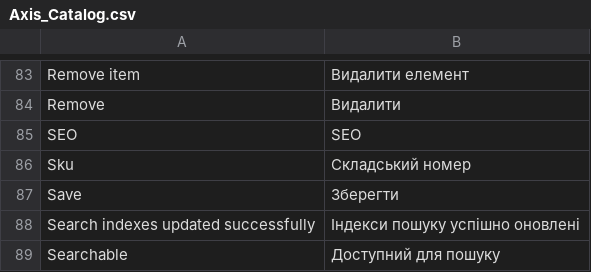
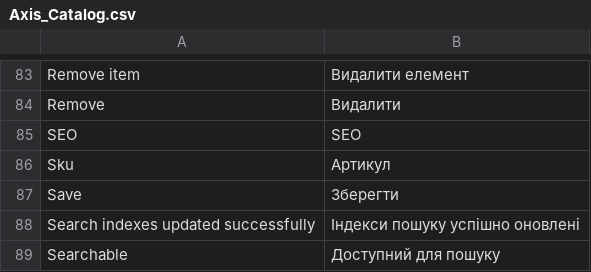
Before and after one commit to axis/axiscommerce, a CSV file: app/locale/uk_UA/Axis_Catalog.csv, drawn as a sheet; only a part is shown, gaps mark what is left out.

Commit message:
Fixed translation of the sku word into russian and ukrainian languages

```diff
--- a/app/locale/uk_UA/Axis_Catalog.csv
+++ b/app/locale/uk_UA/Axis_Catalog.csv
@@ -85,3 +85,3 @@
 "SEO","SEO"
-"Sku","Складський номер"
+"Sku","Артикул"
 "Save","Зберегти"
```
Also changed, not shown: app/locale/ru_RU/Axis_Catalog.csv, 2 other files.
